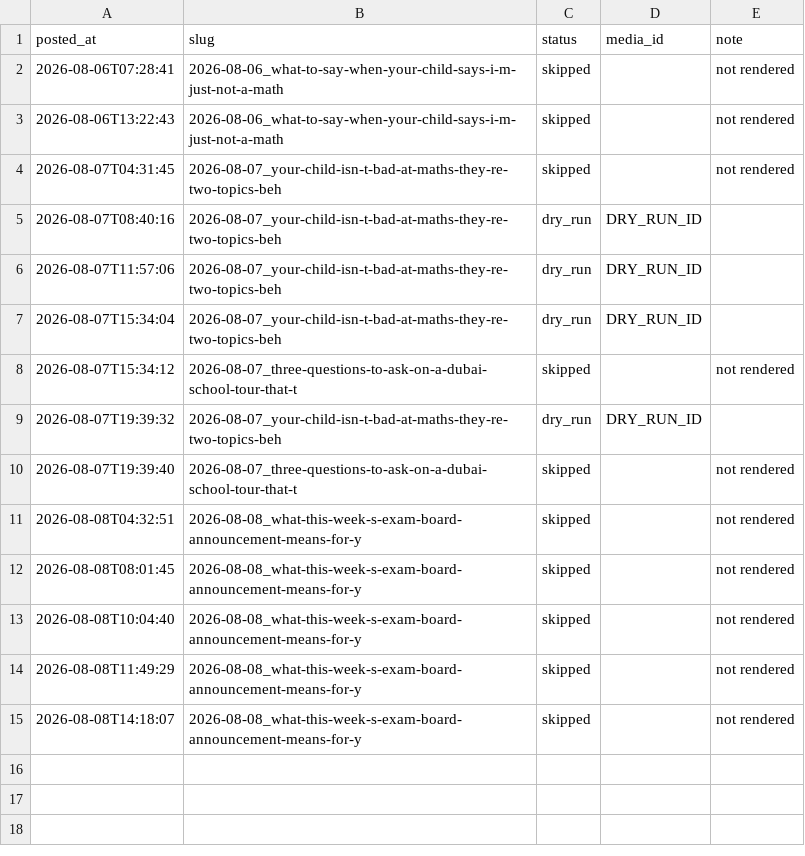
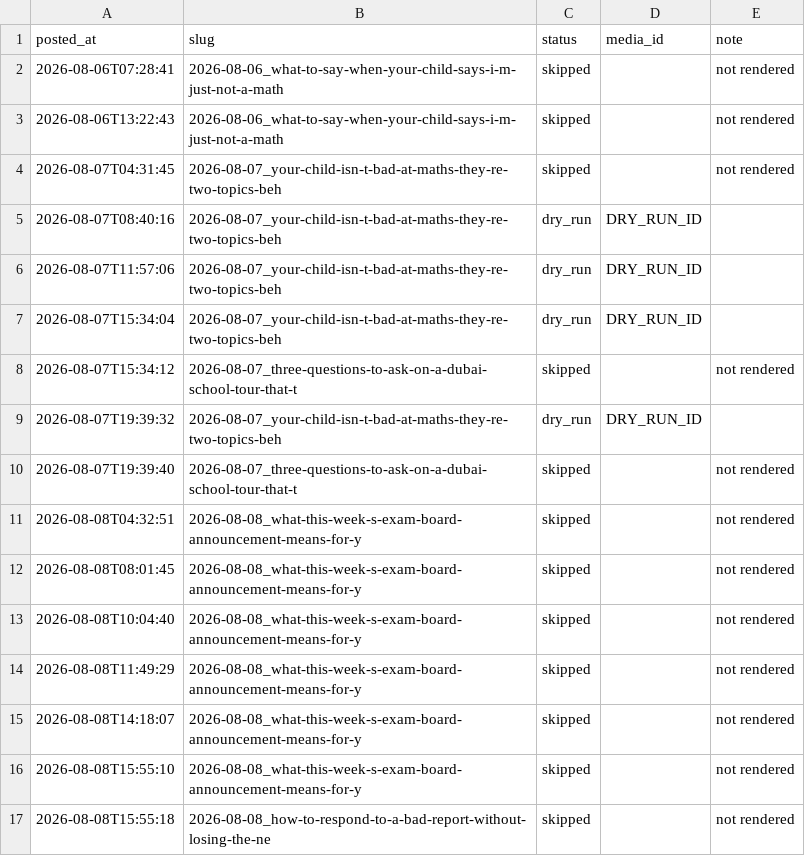
Before and after one commit to Mentorsy/mentorsy-reels, a CSV file: posted_log.csv, drawn as a sheet.

Commit message:
post

```diff
--- a/posted_log.csv
+++ b/posted_log.csv
@@ -15 +15,3 @@ posted_at,slug,status,media_id,note
 2026-08-08T14:18:07,2026-08-08_what-this-week-s-exam-board-announcement-means-for-y,skipped,,not rendered
+2026-08-08T15:55:10,2026-08-08_what-this-week-s-exam-board-announcement-means-for-y,skipped,,not rendered
+2026-08-08T15:55:18,2026-08-08_how-to-respond-to-a-bad-report-without-losing-the-ne,skipped,,not rendered
```
